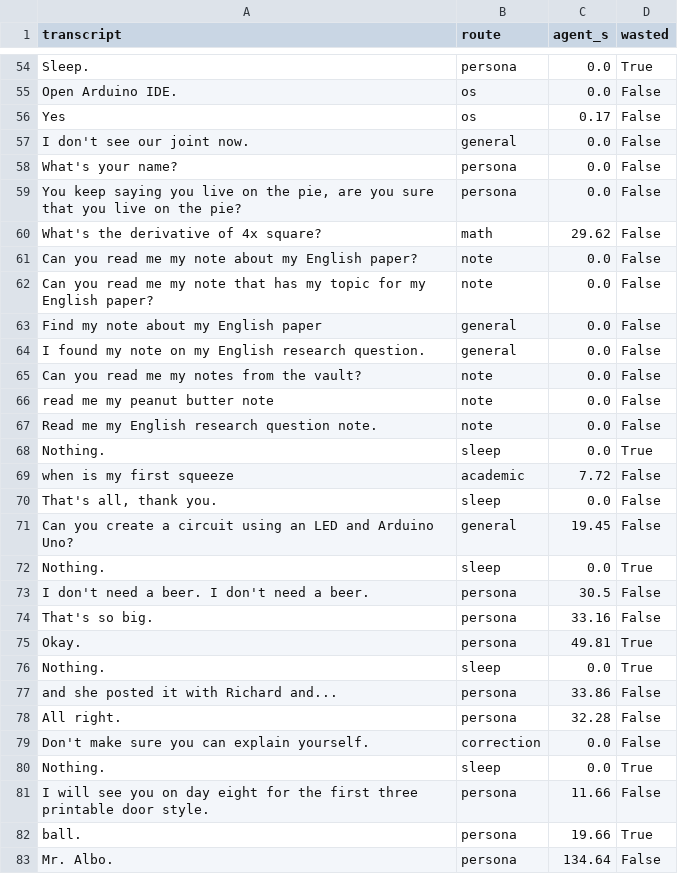
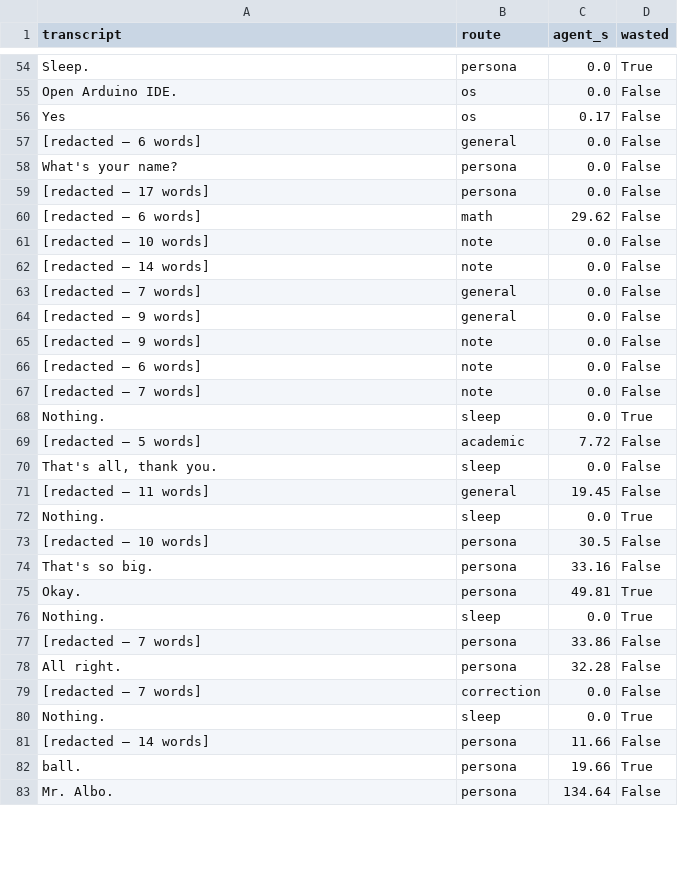
Before and after one commit to mroddball89/mr-odd-ball-ee-copilot, a CSV file: media/data/2026-09-03-wasted-turns.csv, drawn as a sheet; only a part is shown, gaps mark what is left out; the diff covers the shown part only.

```diff
--- a/media/data/2026-09-03-wasted-turns.csv
+++ b/media/data/2026-09-03-wasted-turns.csv
@@ -56,19 +56,19 @@ Open Arduino IDE.,os,0.0,False
 Yes,os,0.17,False
-I don't see our joint now.,general,0.0,False
+[redacted — 6 words],general,0.0,False
 What's your name?,persona,0.0,False
-"You keep saying you live on the pie, are you sure that you live on the pie?",persona,0.0,False
-What's the derivative of 4x square?,math,29.62,False
-Can you read me my note about my English paper?,note,0.0,False
-Can you read me my note that has my topic for my English paper?,note,0.0,False
-Find my note about my English paper,general,0.0,False
-I found my note on my English research question.,general,0.0,False
-Can you read me my notes from the vault?,note,0.0,False
-read me my peanut butter note,note,0.0,False
-Read me my English research question note.,note,0.0,False
+[redacted — 17 words],persona,0.0,False
+[redacted — 6 words],math,29.62,False
+[redacted — 10 words],note,0.0,False
+[redacted — 14 words],note,0.0,False
+[redacted — 7 words],general,0.0,False
+[redacted — 9 words],general,0.0,False
+[redacted — 9 words],note,0.0,False
+[redacted — 6 words],note,0.0,False
+[redacted — 7 words],note,0.0,False
 Nothing.,sleep,0.0,True
-when is my first squeeze,academic,7.72,False
+[redacted — 5 words],academic,7.72,False
 "That's all, thank you.",sleep,0.0,False
-Can you create a circuit using an LED and Arduino Uno?,general,19.45,False
+[redacted — 11 words],general,19.45,False
 Nothing.,sleep,0.0,True
-I don't need a beer. I don't need a beer.,persona,30.5,False
+[redacted — 10 words],persona,30.5,False
 That's so big.,persona,33.16,False
@@ -76,7 +76,7 @@ Okay.,persona,49.81,True
 Nothing.,sleep,0.0,True
-and she posted it with Richard and...,persona,33.86,False
+[redacted — 7 words],persona,33.86,False
 All right.,persona,32.28,False
-Don't make sure you can explain yourself.,correction,0.0,False
+[redacted — 7 words],correction,0.0,False
 Nothing.,sleep,0.0,True
-I will see you on day eight for the first three printable door style.,persona,11.66,False
+[redacted — 14 words],persona,11.66,False
 ball.,persona,19.66,True
```
Also changed, not shown: 45 edited cells elsewhere in this file, 1 other file.
